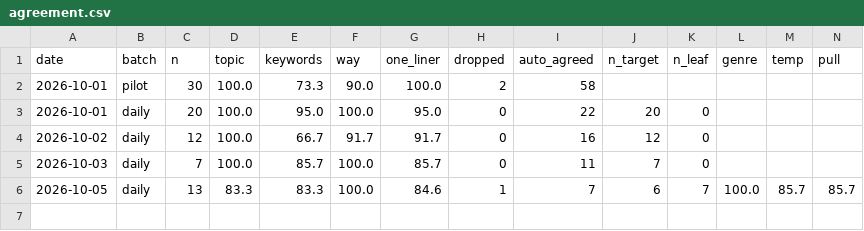
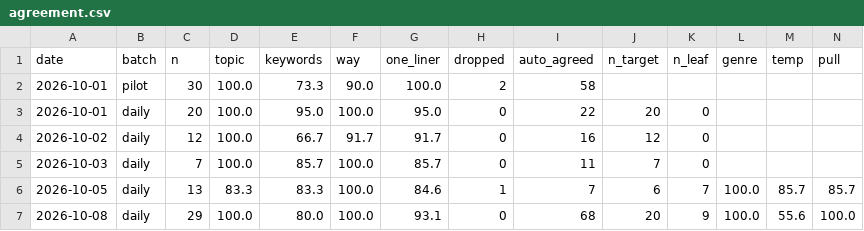
Before and after one commit to JunheePark0224/galpi, a CSV file: data/pipeline/agreement.csv, drawn as a sheet; only a part is shown; rows hold the shown columns only; the diff names each change by its address in the sheet, - before the commit and + after, or states it on an @@ line.

```diff
--- a/data/pipeline/agreement.csv
+++ b/data/pipeline/agreement.csv
+row 7: 2026-10-08 | daily | 29 | 100.0 | 80.0 | 100.0 | 93.1 | 0 | 68 | 20 | 9 | 100.0 | 55.6 | 100.0
```
Also changed, not shown: 5 other files.
